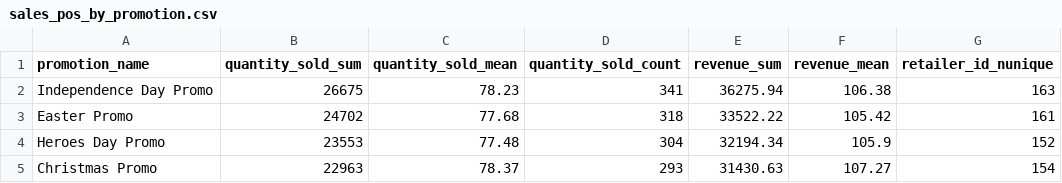
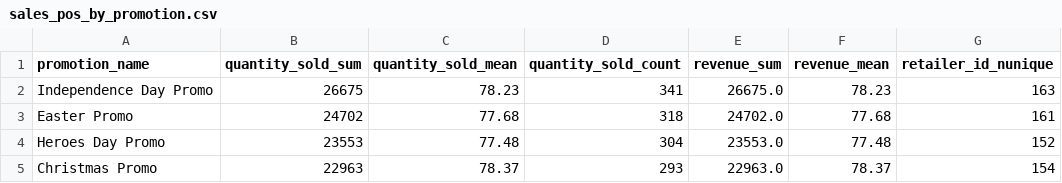
Before and after one commit to MhondiwaMhondiwa-dot/bakery-anomaly-detection-ml, a CSV file: reports/summaries/sales_pos_by_promotion.csv, drawn as a sheet.

Commit message:
Refactor sales reports and visualizations for consistency and clarity
- Updated sales_pos_by_hour.csv, sales_pos_by_promotion.csv, sales_pos_by_region.csv, sales_pos_by_retailer_top50.csv, and sales_pos_regional_sku_preferences.csv to ensure revenue calculations match quantity sold.
- Enhanced eda_sales_pos.py visualizations to reflect fixed pricing model across all SKUs, simplifying revenue calculations and improving clarity in revenue distribution graphs.
- Removed redundant price distribution histogram and replaced it with a retailer revenue distribution histogram.
- Adjusted comments and captions for better understanding of visualizations.

```diff
--- a/reports/summaries/sales_pos_by_promotion.csv
+++ b/reports/summaries/sales_pos_by_promotion.csv
@@ -1,5 +1,5 @@
 promotion_name,quantity_sold_sum,quantity_sold_mean,quantity_sold_count,revenue_sum,revenue_mean,retailer_id_nunique
-Independence Day Promo,26675,78.23,341,36275.94,106.38,163
-Easter Promo,24702,77.68,318,33522.22,105.42,161
-Heroes Day Promo,23553,77.48,304,32194.34,105.9,152
-Christmas Promo,22963,78.37,293,31430.63,107.27,154
+Independence Day Promo,26675,78.23,341,26675.0,78.23,163
+Easter Promo,24702,77.68,318,24702.0,77.68,161
+Heroes Day Promo,23553,77.48,304,23553.0,77.48,152
+Christmas Promo,22963,78.37,293,22963.0,78.37,154
```
Also changed, not shown: data/raw/sales_pos_dataset.csv, reports/summaries/sales_pos_by_date.csv, 16 other files.
